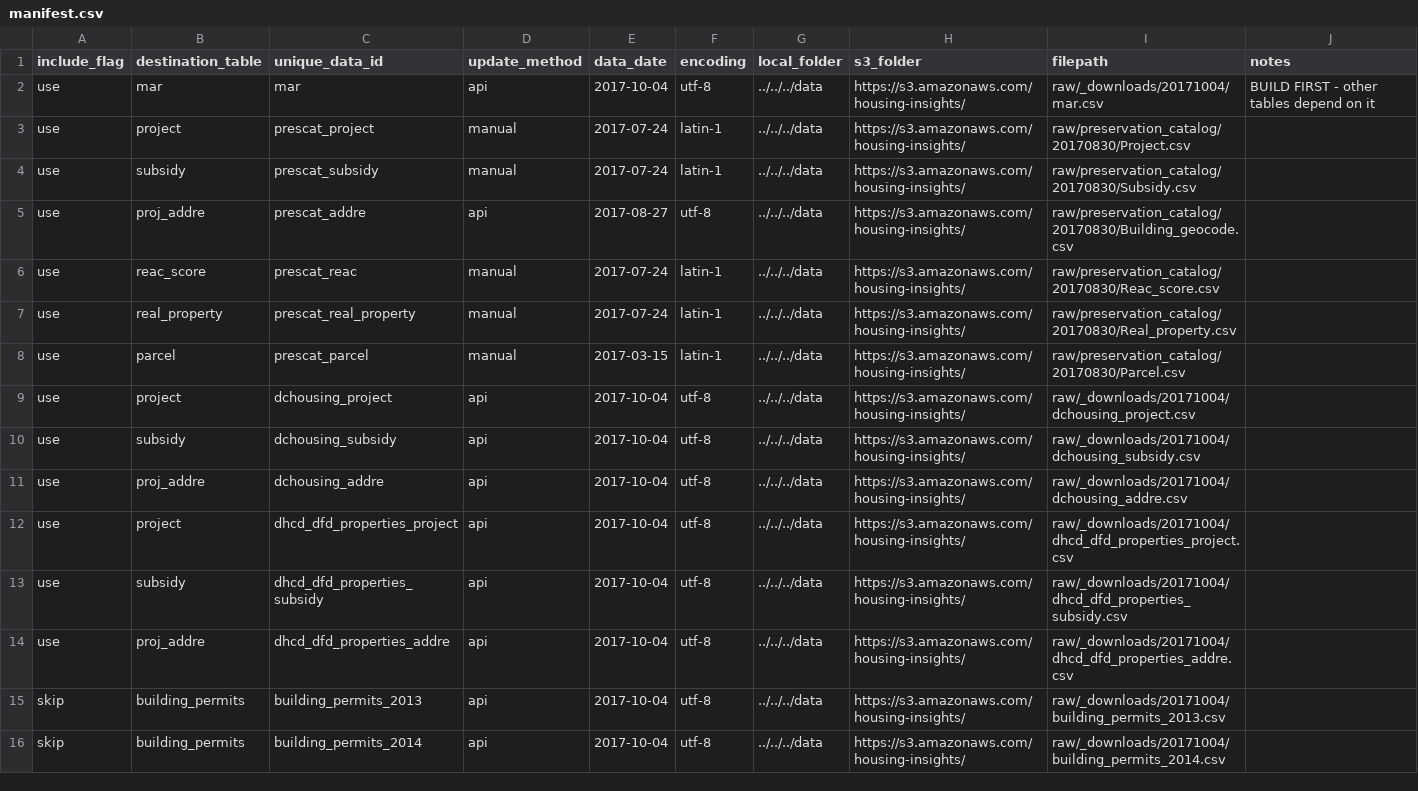
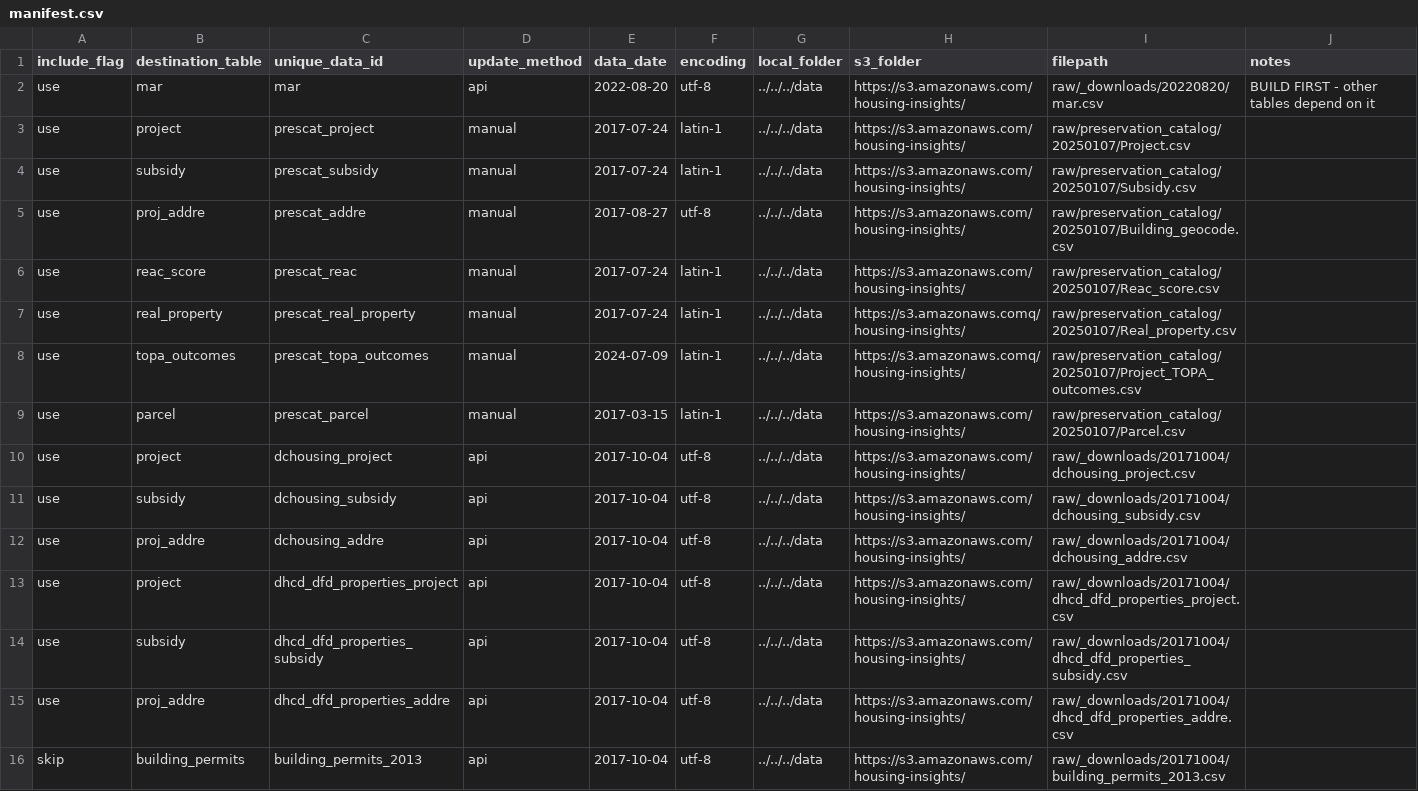
Before and after one commit to focusconsulting/housing-insights, a CSV file: python/scripts/manifest.csv, drawn as a sheet; only a part is shown; the shorter side is filled out with more unchanged rows; the diff covers the shown part only.

```diff
--- a/python/scripts/manifest.csv
+++ b/python/scripts/manifest.csv
@@ -1,9 +1,10 @@
 include_flag,destination_table,unique_data_id,update_method,data_date,encoding,local_folder,s3_folder,filepath,notes
-use,mar,mar,api,2017-10-04,utf-8,../../../data,https://s3.amazonaws.com/housing-insights/,raw/_downloads/20171004/mar.csv,BUILD FIRST - other tables depend on it
-use,project,prescat_project,manual,2017-07-24,latin-1,../../../data,https://s3.amazonaws.com/housing-insights/,raw/preservation_catalog/20170830/Project.csv,
-use,subsidy,prescat_subsidy,manual,2017-07-24,latin-1,../../../data,https://s3.amazonaws.com/housing-insights/,raw/preservation_catalog/20170830/Subsidy.csv,
-use,proj_addre,prescat_addre,api,2017-08-27,utf-8,../../../data,https://s3.amazonaws.com/housing-insights/,raw/preservation_catalog/20170830/Building_geocode.csv,
-use,reac_score,prescat_reac,manual,2017-07-24,latin-1,../../../data,https://s3.amazonaws.com/housing-insights/,raw/preservation_catalog/20170830/Reac_score.csv,
-use,real_property,prescat_real_property,manual,2017-07-24,latin-1,../../../data,https://s3.amazonaws.com/housing-insights/,raw/preservation_catalog/20170830/Real_property.csv,
-use,parcel,prescat_parcel,manual,2017-03-15,latin-1,../../../data,https://s3.amazonaws.com/housing-insights/,raw/preservation_catalog/20170830/Parcel.csv,
+use,mar,mar,api,2022-08-20,utf-8,../../../data,https://s3.amazonaws.com/housing-insights/,raw/_downloads/20220820/mar.csv,BUILD FIRST - other tables depend on it
+use,project,prescat_project,manual,2017-07-24,latin-1,../../../data,https://s3.amazonaws.com/housing-insights/,raw/preservation_catalog/20250107/Project.csv,
+use,subsidy,prescat_subsidy,manual,2017-07-24,latin-1,../../../data,https://s3.amazonaws.com/housing-insights/,raw/preservation_catalog/20250107/Subsidy.csv,
+use,proj_addre,prescat_addre,manual,2017-08-27,utf-8,../../../data,https://s3.amazonaws.com/housing-insights/,raw/preservation_catalog/20250107/Building_geocode.csv,
+use,reac_score,prescat_reac,manual,2017-07-24,latin-1,../../../data,https://s3.amazonaws.com/housing-insights/,raw/preservation_catalog/20250107/Reac_score.csv,
+use,real_property,prescat_real_property,manual,2017-07-24,latin-1,../../../data,https://s3.amazonaws.comq/housing-insights/,raw/preservation_catalog/20250107/Real_property.csv,
+use,topa_outcomes,prescat_topa_outcomes,manual,2024-07-09,latin-1,../../../data,https://s3.amazonaws.comq/housing-insights/,raw/preservation_catalog/20250107/Project_TOPA_outcomes.csv,
+use,parcel,prescat_parcel,manual,2017-03-15,latin-1,../../../data,https://s3.amazonaws.com/housing-insights/,raw/preservation_catalog/20250107/Parcel.csv,
 use,project,dchousing_project,api,2017-10-04,utf-8,../../../data,https://s3.amazonaws.com/housing-insights/,raw/_downloads/20171004/dchousing_project.csv,
```
Also changed, not shown: 16 added rows and 14 edited cells elsewhere in this file, python/housinginsights/config/crosswalks/DC_census_tract_crosswalk.csv, 32 other files.
